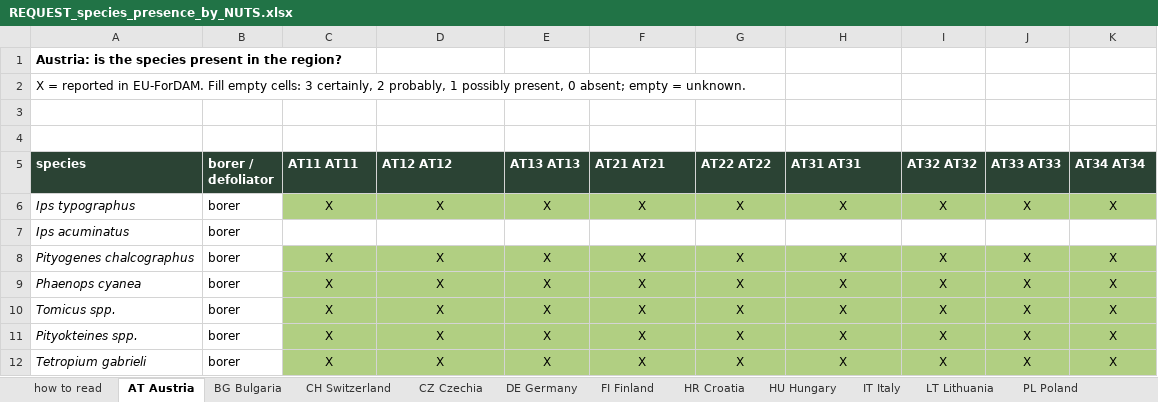
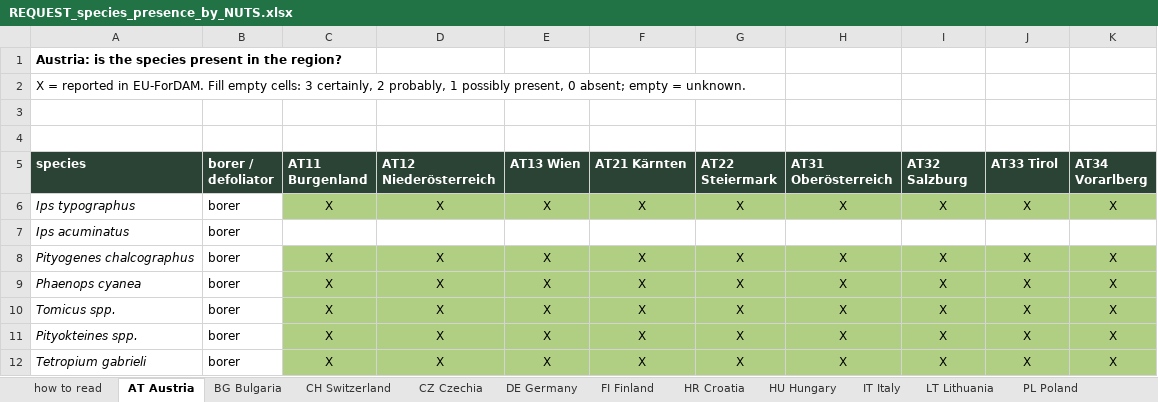
Before and after one commit to hazari2121/githubtraining, an Excel workbook: outputs/tables/REQUEST_species_presence_by_NUTS.xlsx, sheet AT Austria, drawn as a sheet; only a part is shown; values as stored, in another font and other column widths than the file's, no borders; the diff names each change by its address in the sheet, - before the commit and + after, or states it on an @@ line.

```diff
--- a/outputs/tables/REQUEST_species_presence_by_NUTS.xlsx (sheet AT Austria)
+++ b/outputs/tables/REQUEST_species_presence_by_NUTS.xlsx (sheet AT Austria)
-C5: AT11 AT11
+C5: AT11 Burgenland
-D5: AT12 AT12
+D5: AT12 Niederösterreich
-E5: AT13 AT13
+E5: AT13 Wien
-F5: AT21 AT21
+F5: AT21 Kärnten
-G5: AT22 AT22
+G5: AT22 Steiermark
-H5: AT31 AT31
+H5: AT31 Oberösterreich
-I5: AT32 AT32
+I5: AT32 Salzburg
-J5: AT33 AT33
+J5: AT33 Tirol
-K5: AT34 AT34
+K5: AT34 Vorarlberg
```
Also changed, not shown: sheet FI Finland, sheet DE Germany, sheet IT Italy, outputs/tables/REQUEST_data_inventory.xlsx, 2 other files.
